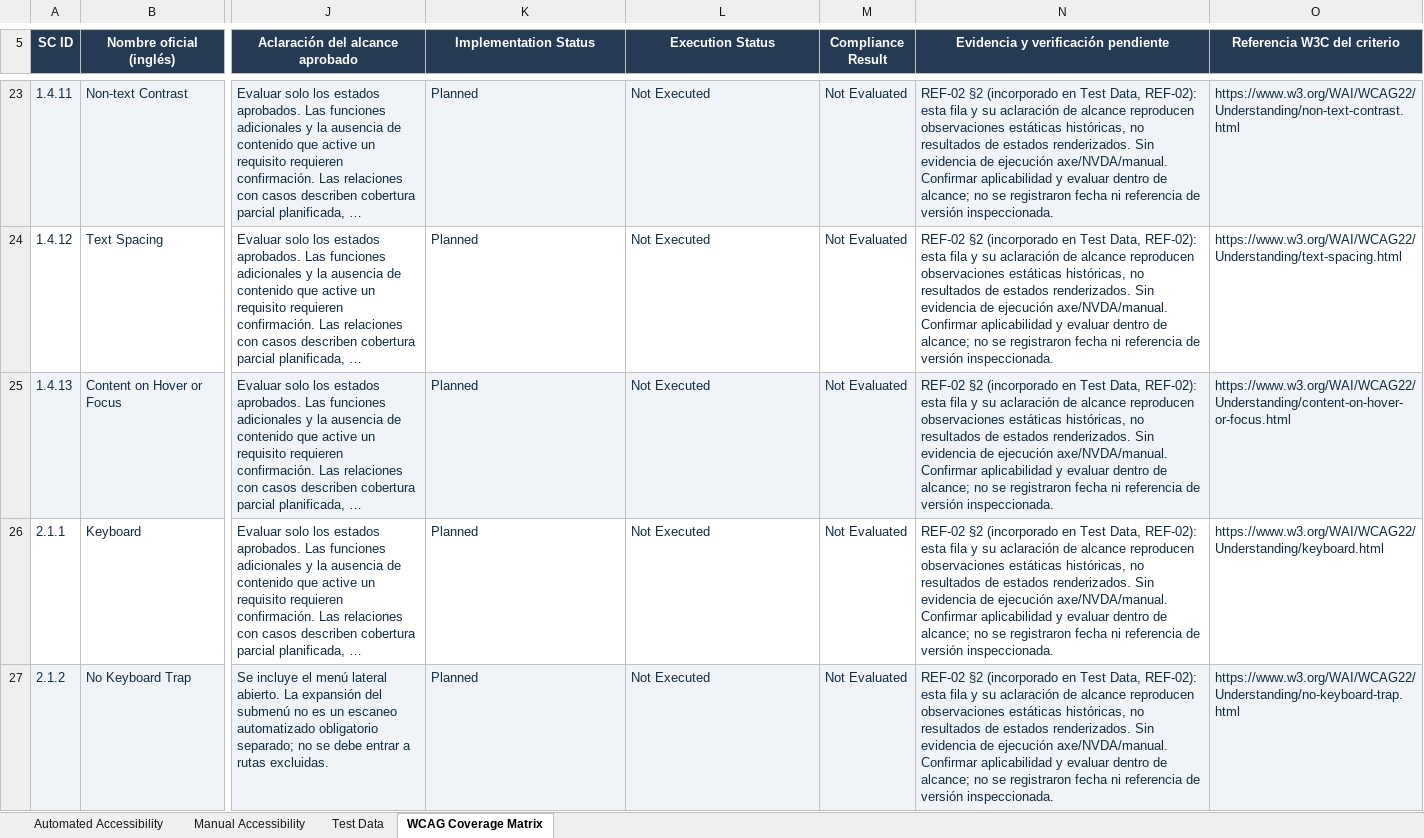
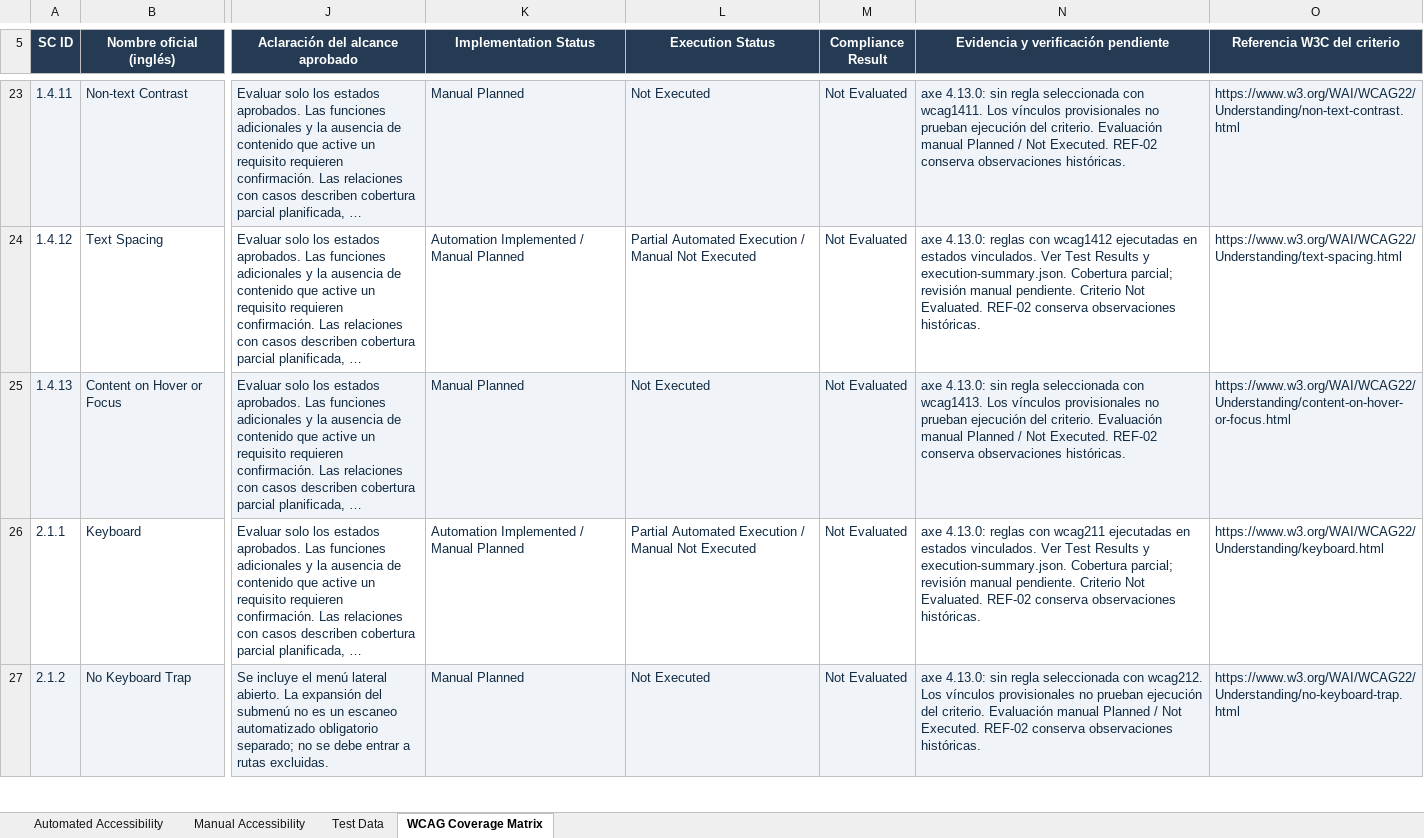
Before and after one commit to Daviid-Perez-S/qa-saucedemo-portfolio, an Excel workbook: docs/accessibility/accessibility-test-cases-spanish.xlsx, sheet WCAG Coverage Matrix, drawn as a sheet; only a part is shown, gaps mark what is left out; long unchanged cells end in …; values as stored, in another font and other column widths than the file's, no borders; conditional formats and table styles not drawn; the diff covers the shown part only; the diff names each change by its address in the sheet, - before the commit and + after, or states it on an @@ line.

```diff
--- a/docs/accessibility/accessibility-test-cases-spanish.xlsx (sheet WCAG Coverage Matrix)
+++ b/docs/accessibility/accessibility-test-cases-spanish.xlsx (sheet WCAG Coverage Matrix)
-K23 (Implementation Status): Planned
+K23 (Implementation Status): Manual Planned
-N23: REF-02 §2 (incorporado en Test Data, REF-02): esta fila y su aclaración de alcance reproducen observaciones estáticas históricas, no resultados de estados renderizados. Sin evidencia de ejecución axe/NVDA/manual. Confirmar aplicabilidad y evaluar dentro de alcance; no se registraron fecha ni referencia de versión inspeccionada.
+N23: axe 4.13.0: sin regla seleccionada con wcag1411. Los vínculos provisionales no prueban ejecución del criterio. Evaluación manual Planned / Not Executed. REF-02 conserva observaciones históricas.
-K24 (Implementation Status): Planned
+K24 (Implementation Status): Automation Implemented / Manual Planned
-L24 (Execution Status): Not Executed
+L24 (Execution Status): Partial Automated Execution / Manual Not Executed
-N24: REF-02 §2 (incorporado en Test Data, REF-02): esta fila y su aclaración de alcance reproducen observaciones estáticas históricas, no resultados de estados renderizados. Sin evidencia de ejecución axe/NVDA/manual. Confirmar aplicabilidad y evaluar dentro de alcance; no se registraron fecha ni referencia de versión inspeccionada.
+N24: axe 4.13.0: reglas con wcag1412 ejecutadas en estados vinculados. Ver Test Results y execution-summary.json. Cobertura parcial; revisión manual pendiente. Criterio Not Evaluated. REF-02 conserva observaciones históricas.
-K25 (Implementation Status): Planned
+K25 (Implementation Status): Manual Planned
-N25: REF-02 §2 (incorporado en Test Data, REF-02): esta fila y su aclaración de alcance reproducen observaciones estáticas históricas, no resultados de estados renderizados. Sin evidencia de ejecución axe/NVDA/manual. Confirmar aplicabilidad y evaluar dentro de alcance; no se registraron fecha ni referencia de versión inspeccionada.
+N25: axe 4.13.0: sin regla seleccionada con wcag1413. Los vínculos provisionales no prueban ejecución del criterio. Evaluación manual Planned / Not Executed. REF-02 conserva observaciones históricas.
-K26 (Implementation Status): Planned
+K26 (Implementation Status): Automation Implemented / Manual Planned
-L26 (Execution Status): Not Executed
+L26 (Execution Status): Partial Automated Execution / Manual Not Executed
-N26: REF-02 §2 (incorporado en Test Data, REF-02): esta fila y su aclaración de alcance reproducen observaciones estáticas históricas, no resultados de estados renderizados. Sin evidencia de ejecución axe/NVDA/manual. Confirmar aplicabilidad y evaluar dentro de alcance; no se registraron fecha ni referencia de versión inspeccionada.
+N26: axe 4.13.0: reglas con wcag211 ejecutadas en estados vinculados. Ver Test Results y execution-summary.json. Cobertura parcial; revisión manual pendiente. Criterio Not Evaluated. REF-02 conserva observaciones históricas.
-K27 (Implementation Status): Planned
+K27 (Implementation Status): Manual Planned
-N27: REF-02 §2 (incorporado en Test Data, REF-02): esta fila y su aclaración de alcance reproducen observaciones estáticas históricas, no resultados de estados renderizados. Sin evidencia de ejecución axe/NVDA/manual. Confirmar aplicabilidad y evaluar dentro de alcance; no se registraron fecha ni referencia de versión inspeccionada.
+N27: axe 4.13.0: sin regla seleccionada con wcag212. Los vínculos provisionales no prueban ejecución del criterio. Evaluación manual Planned / Not Executed. REF-02 conserva observaciones históricas.
```
Also changed, not shown: 120 edited cells elsewhere in this sheet, sheet Automated Accessibility, docs/accessibility/accessibility-test-cases.xlsx, 16 other files.
